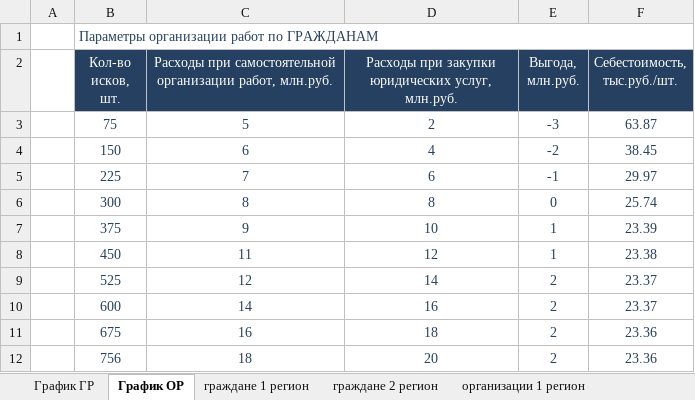
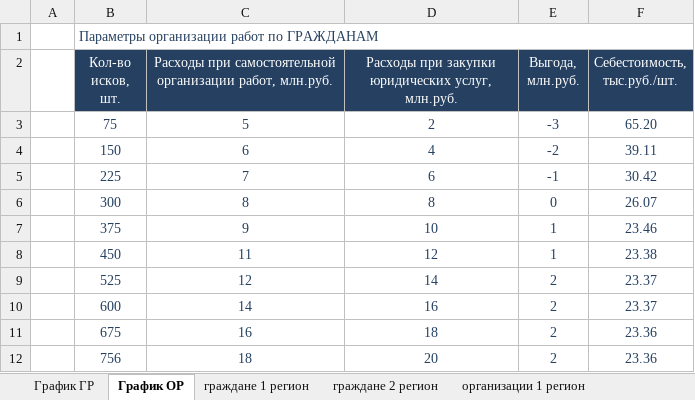
Before and after one commit to ArgentovS/Delegat, an Excel workbook: Графики.xlsx, sheet График ОР, drawn as a sheet; values as stored, in another font and other column widths than the file's, no borders; charts and pictures not drawn; the diff names each change by its address in the sheet, - before the commit and + after, or states it on an @@ line.

```diff
--- a/Графики.xlsx (sheet График ОР)
+++ b/Графики.xlsx (sheet График ОР)
-F3 (Себестоимость, тыс.руб./шт.): 63.87
+F3 (Себестоимость, тыс.руб./шт.): 65.20
-F4 (Себестоимость, тыс.руб./шт.): 38.45
+F4 (Себестоимость, тыс.руб./шт.): 39.11
-F5 (Себестоимость, тыс.руб./шт.): 29.97
+F5 (Себестоимость, тыс.руб./шт.): 30.42
-F6 (Себестоимость, тыс.руб./шт.): 25.74
+F6 (Себестоимость, тыс.руб./шт.): 26.07
-F7 (Себестоимость, тыс.руб./шт.): 23.39
+F7 (Себестоимость, тыс.руб./шт.): 23.46
```
Also changed, not shown: sheet организации 2 регион, sheet граждане 2 регион, sheet организации 1 регион, sheet граждане 1 регион, sheet График ГР, charts or pictures, organizations_0_region.xlsx, organizations_1_region.xlsx, 3 other files.
